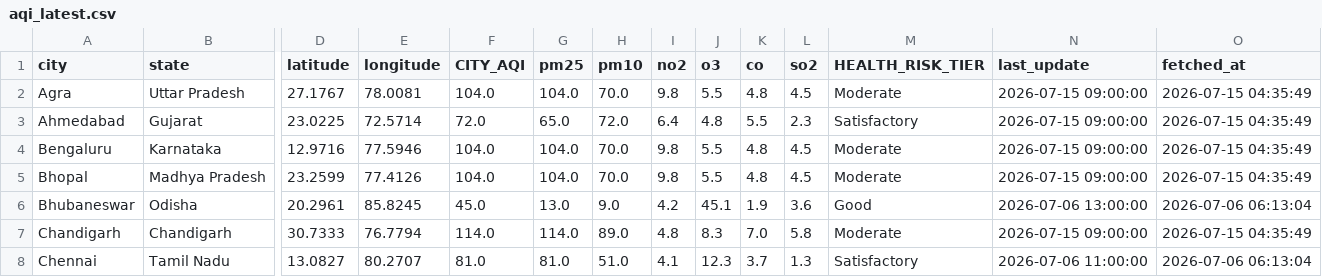
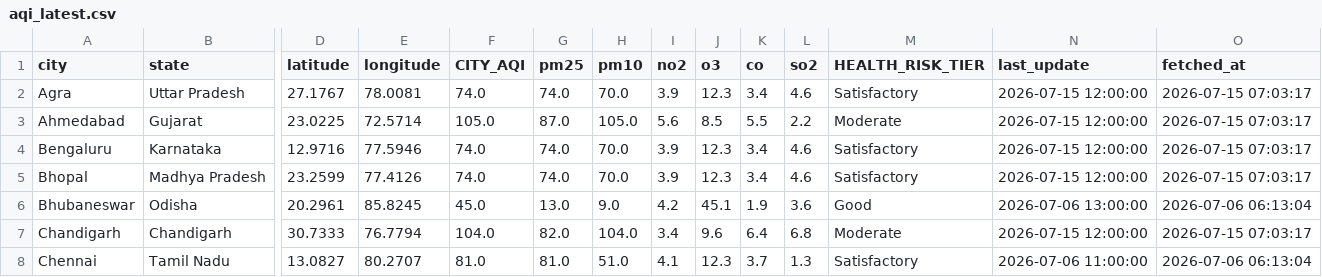
Before and after one commit to Sxdarksoul/AQI-pipeline, a CSV file: aqi_latest.csv, drawn as a sheet; only a part is shown, gaps mark what is left out; the diff covers the shown part only; the diff names each change by its address in the sheet, - before the commit and + after, or states it on an @@ line.

```diff
--- a/aqi_latest.csv
+++ b/aqi_latest.csv
-F2 (CITY_AQI): 104.0
+F2 (CITY_AQI): 74.0
-G2 (pm25): 104.0
+G2 (pm25): 74.0
-I2 (no2): 9.8
+I2 (no2): 3.9
-J2 (o3): 5.5
+J2 (o3): 12.3
-K2 (co): 4.8
+K2 (co): 3.4
-L2 (so2): 4.5
+L2 (so2): 4.6
-M2 (HEALTH_RISK_TIER): Moderate
+M2 (HEALTH_RISK_TIER): Satisfactory
-N2:N5 (last_update): 2026-07-15 09:00:00
+N2:N5 (last_update): 2026-07-15 12:00:00
-O2:O5 (fetched_at): 2026-07-15 04:35:49
+O2:O5 (fetched_at): 2026-07-15 07:03:17
-F3 (CITY_AQI): 72.0
+F3 (CITY_AQI): 105.0
-G3 (pm25): 65.0
+G3 (pm25): 87.0
-H3 (pm10): 72.0
+H3 (pm10): 105.0
-I3 (no2): 6.4
+I3 (no2): 5.6
-J3 (o3): 4.8
+J3 (o3): 8.5
-L3 (so2): 2.3
+L3 (so2): 2.2
-M3 (HEALTH_RISK_TIER): Satisfactory
+M3 (HEALTH_RISK_TIER): Moderate
-F4:F5 (CITY_AQI): 104.0
+F4:F5 (CITY_AQI): 74.0
-G4:G5 (pm25): 104.0
+G4:G5 (pm25): 74.0
-I4:I5 (no2): 9.8
+I4:I5 (no2): 3.9
-J4:J5 (o3): 5.5
+J4:J5 (o3): 12.3
-K4:K5 (co): 4.8
+K4:K5 (co): 3.4
-L4:L5 (so2): 4.5
+L4:L5 (so2): 4.6
-M4:M5 (HEALTH_RISK_TIER): Moderate
+M4:M5 (HEALTH_RISK_TIER): Satisfactory
-F7 (CITY_AQI): 114.0
+F7 (CITY_AQI): 104.0
-G7 (pm25): 114.0
+G7 (pm25): 82.0
-H7 (pm10): 89.0
+H7 (pm10): 104.0
-I7 (no2): 4.8
+I7 (no2): 3.4
-J7 (o3): 8.3
+J7 (o3): 9.6
-K7 (co): 7.0
+K7 (co): 6.4
-L7 (so2): 5.8
+L7 (so2): 6.8
-N7 (last_update): 2026-07-15 09:00:00
+N7 (last_update): 2026-07-15 12:00:00
-O7 (fetched_at): 2026-07-15 04:35:49
+O7 (fetched_at): 2026-07-15 07:03:17
```
Also changed, not shown: 117 edited cells elsewhere in this file, aqi_history.csv, aqi_state.csv, 1 other file.
